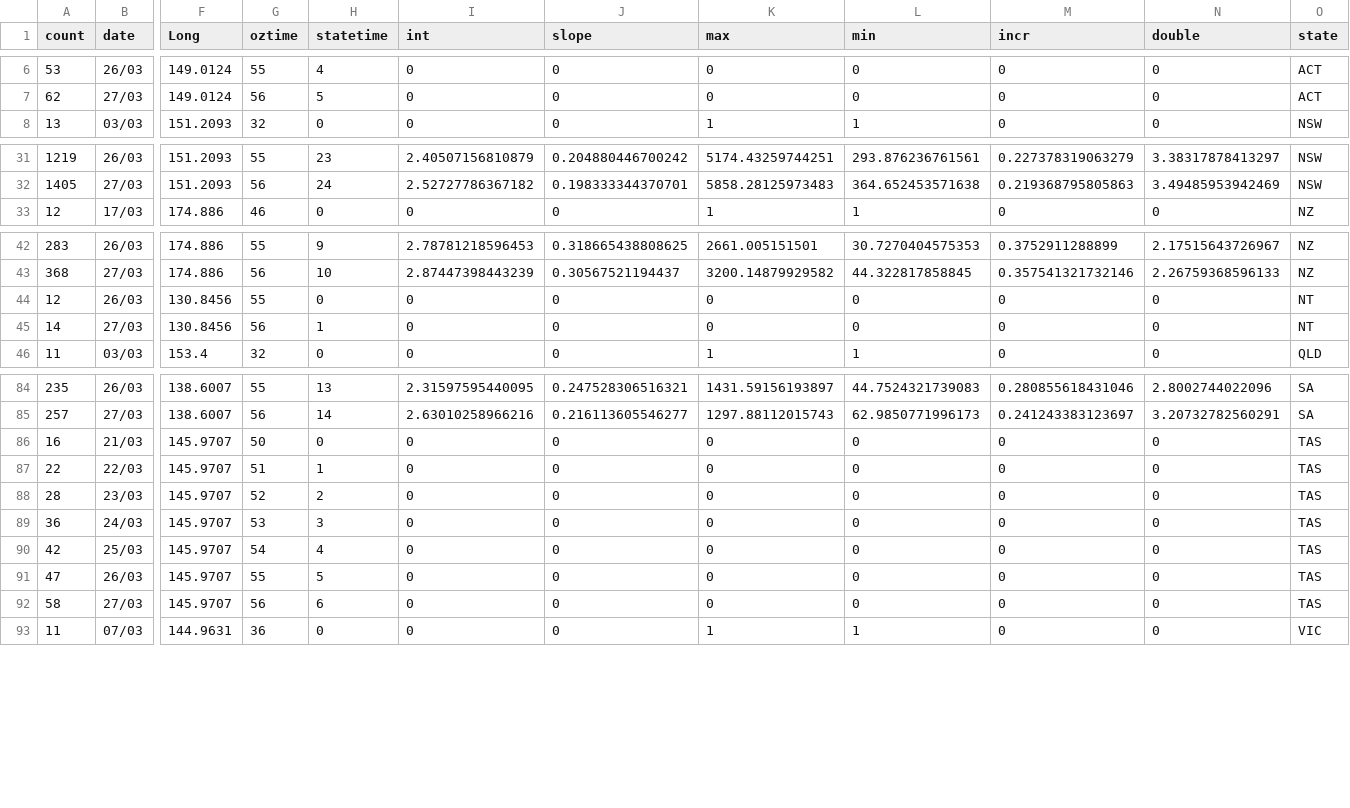
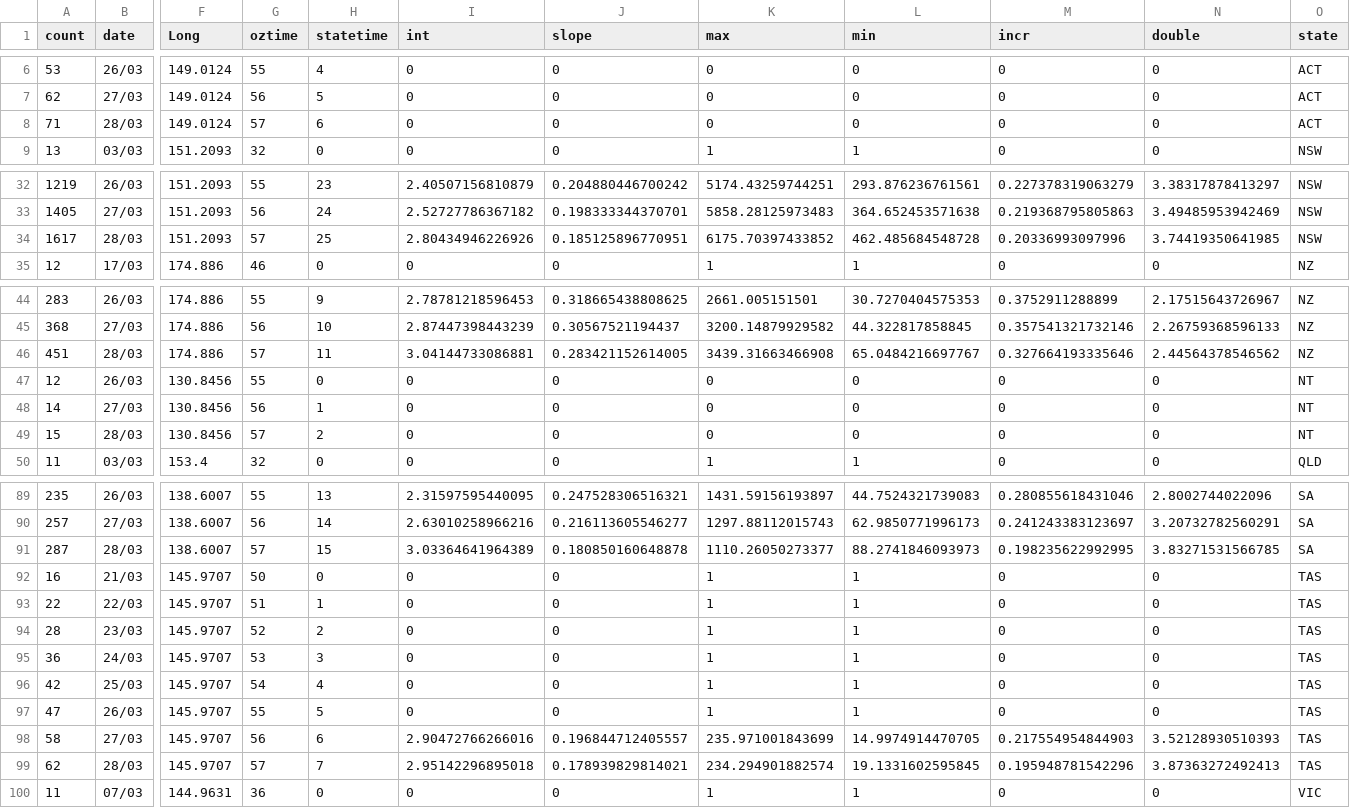
Before and after one commit to TimothyStaples/oz_covid_trajectory, a CSV file: oz_model.csv, drawn as a sheet; only a part is shown, gaps mark what is left out; addresses are those after the commit; rows hold the shown columns only; the diff covers the shown part only; the diff names each change by its address in the sheet, - before the commit and + after, or states it on an @@ line.

Commit message:
28th March data update

```diff
--- a/oz_model.csv
+++ b/oz_model.csv
+row 8: 71 | 28/03 | 149.0124 | 57 | 6 | 0 | 0 | 0 | 0 | 0 | 0 | ACT
+row 34: 1617 | 28/03 | 151.2093 | 57 | 25 | 2.80434946226926 | 0.185125896770951 | 6175.70397433852 | 462.485684548728 | 0.20336993097996 | 3.74419350641985 | NSW
+row 46: 451 | 28/03 | 174.886 | 57 | 11 | 3.04144733086881 | 0.283421152614005 | 3439.31663466908 | 65.0484216697767 | 0.327664193335646 | 2.44564378546562 | NZ
+row 49: 15 | 28/03 | 130.8456 | 57 | 2 | 0 | 0 | 0 | 0 | 0 | 0 | NT
+row 91: 287 | 28/03 | 138.6007 | 57 | 15 | 3.03364641964389 | 0.180850160648878 | 1110.26050273377 | 88.2741846093973 | 0.198235622992995 | 3.83271531566785 | SA
-K92:K97 (max): 0
+K92:K97 (max): 1
-L92:L97 (min): 0
+L92:L97 (min): 1
-I98 (int): 0
+I98 (int): 2.90472766266016
-J98 (slope): 0
+J98 (slope): 0.196844712405557
-K98 (max): 0
+K98 (max): 235.971001843699
-L98 (min): 0
+L98 (min): 14.9974914470705
-M98 (incr): 0
+M98 (incr): 0.217554954844903
-N98 (double): 0
+N98 (double): 3.52128930510393
+row 99: 62 | 28/03 | 145.9707 | 57 | 7 | 2.95142296895018 | 0.178939829814021 | 234.294901882574 | 19.1331602595845 | 0.195948781542296 | 3.87363272492413 | TAS
```
Also changed, not shown: 3 added rows elsewhere in this file, comp_models.csv, comp_slope.csv, 3 other files.
